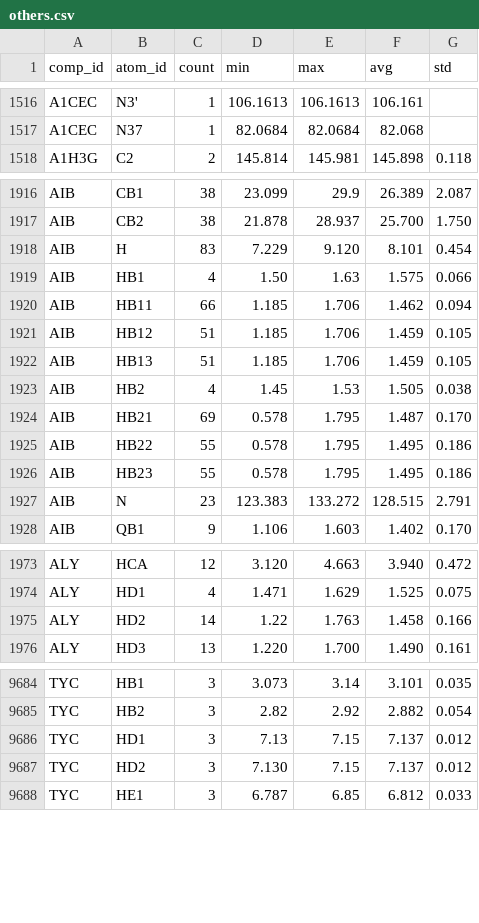
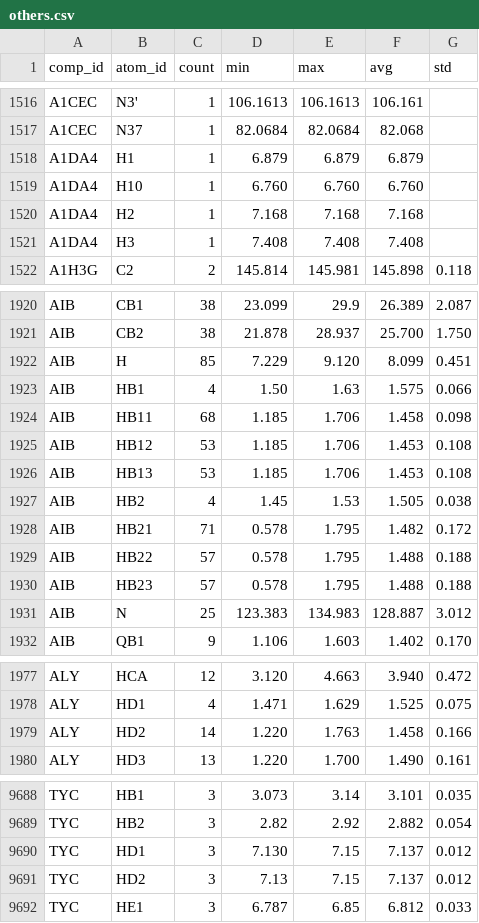
Before and after one commit to wwPDB/py-wwpdb_utils_nmr, a CSV file: wwpdb/utils/nmr/bmrb_cs_stat/others.csv, drawn as a sheet; only a part is shown, gaps mark what is left out; the diff covers the shown part only.

Commit message:
Update BMRB chemical shift statistics

```diff
--- a/wwpdb/utils/nmr/bmrb_cs_stat/others.csv
+++ b/wwpdb/utils/nmr/bmrb_cs_stat/others.csv
@@ -1517,2 +1517,6 @@ A1CEC,N3',1,106.1613,106.1613,106.161,
 A1CEC,N37,1,82.0684,82.0684,82.068,
+A1DA4,H1,1,6.879,6.879,6.879,
+A1DA4,H10,1,6.760,6.760,6.760,
+A1DA4,H2,1,7.168,7.168,7.168,
+A1DA4,H3,1,7.408,7.408,7.408,
 A1H3G,C2,2,145.814,145.981,145.898,0.118
@@ -1917,12 +1921,12 @@ AIB,CB1,38,23.099,29.9,26.389,2.087
 AIB,CB2,38,21.878,28.937,25.700,1.750
-AIB,H,83,7.229,9.120,8.101,0.454
+AIB,H,85,7.229,9.120,8.099,0.451
 AIB,HB1,4,1.50,1.63,1.575,0.066
-AIB,HB11,66,1.185,1.706,1.462,0.094
-AIB,HB12,51,1.185,1.706,1.459,0.105
-AIB,HB13,51,1.185,1.706,1.459,0.105
+AIB,HB11,68,1.185,1.706,1.458,0.098
+AIB,HB12,53,1.185,1.706,1.453,0.108
+AIB,HB13,53,1.185,1.706,1.453,0.108
 AIB,HB2,4,1.45,1.53,1.505,0.038
-AIB,HB21,69,0.578,1.795,1.487,0.170
-AIB,HB22,55,0.578,1.795,1.495,0.186
-AIB,HB23,55,0.578,1.795,1.495,0.186
-AIB,N,23,123.383,133.272,128.515,2.791
+AIB,HB21,71,0.578,1.795,1.482,0.172
+AIB,HB22,57,0.578,1.795,1.488,0.188
+AIB,HB23,57,0.578,1.795,1.488,0.188
+AIB,N,25,123.383,134.983,128.887,3.012
 AIB,QB1,9,1.106,1.603,1.402,0.170
@@ -1974,3 +1978,3 @@ ALY,HCA,12,3.120,4.663,3.940,0.472
 ALY,HD1,4,1.471,1.629,1.525,0.075
-ALY,HD2,14,1.22,1.763,1.458,0.166
+ALY,HD2,14,1.220,1.763,1.458,0.166
 ALY,HD3,13,1.220,1.700,1.490,0.161
@@ -9685,4 +9689,4 @@ TYC,HB1,3,3.073,3.14,3.101,0.035
 TYC,HB2,3,2.82,2.92,2.882,0.054
-TYC,HD1,3,7.13,7.15,7.137,0.012
-TYC,HD2,3,7.130,7.15,7.137,0.012
+TYC,HD1,3,7.130,7.15,7.137,0.012
+TYC,HD2,3,7.13,7.15,7.137,0.012
 TYC,HE1,3,6.787,6.85,6.812,0.033
```
Also changed, not shown: 1 edited cell elsewhere in this file, wwpdb/utils/nmr/bmrb_cs_stat/aa_filt.csv, wwpdb/utils/nmr/bmrb_cs_stat/aa_full.csv, 7 other files.
